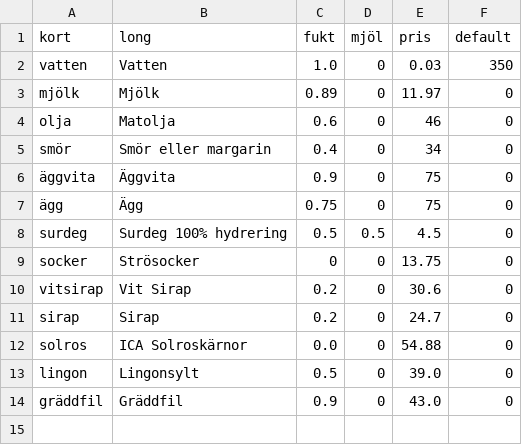
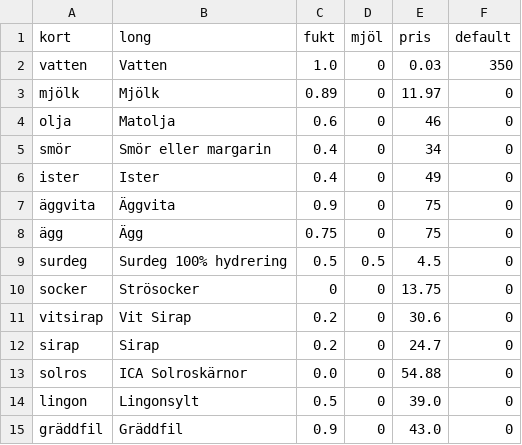
Before and after one commit to magjo67/deg, a CSV file: deg/ing_vikt.csv, drawn as a sheet.

Commit message:
ister

```diff
--- a/deg/ing_vikt.csv
+++ b/deg/ing_vikt.csv
@@ -5,2 +5,3 @@ olja,Matolja,0.6,0,46,0
 smör,Smör eller margarin,0.4,0,34,0
+ister,Ister,0.4,0,49,0
 äggvita,Äggvita,0.9,0,75,0
```
Also changed, not shown: deg/ing_proc.csv.
